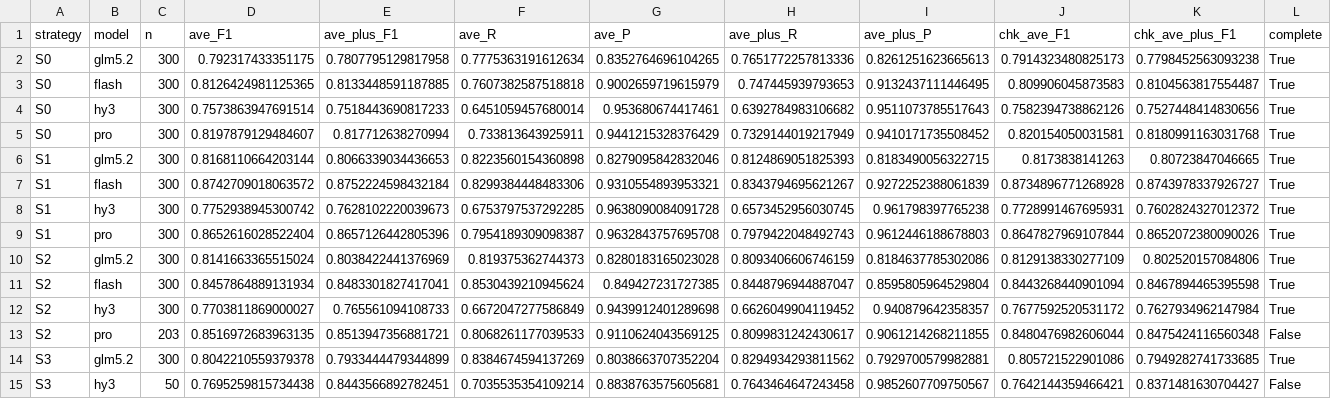
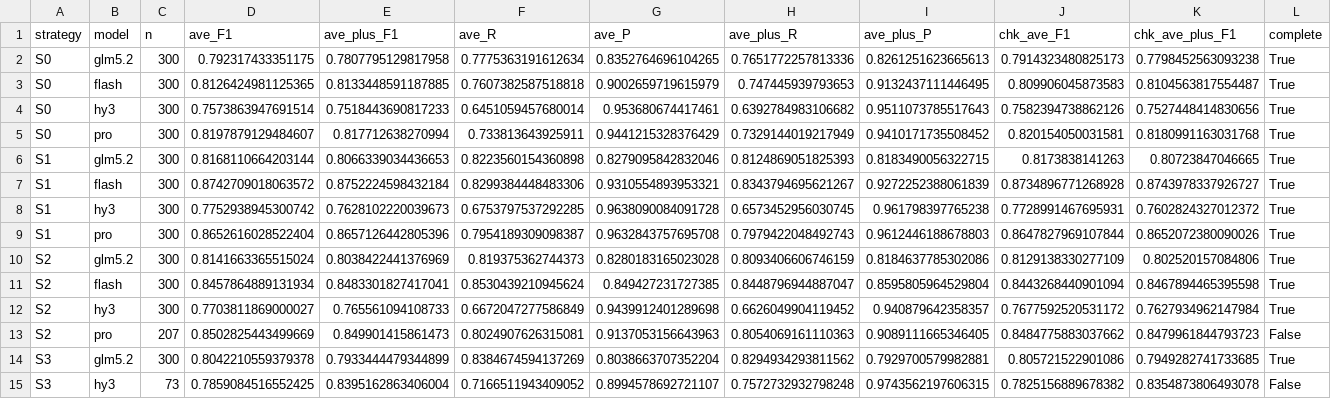
Before and after one commit to shiningdot/construction_agent, a CSV file: experiments/golden_standard/strategies/EVAL_CAUSES.csv, drawn as a sheet; only a part is shown; removed rows and columns are numbered as before the commit, all else as after; rows hold the shown columns only; the diff names each change by its address in the sheet, - before the commit and + after, or states it on an @@ line.

Commit message:
chore(golden-standard): 巡检刷新报表（S3′×hy3 73/300，深链待 18:00）

```diff
--- a/experiments/golden_standard/strategies/EVAL_CAUSES.csv
+++ b/experiments/golden_standard/strategies/EVAL_CAUSES.csv
-row 13: S2 | pro | 203 | 0.8516972683963135 | 0.8513947356881721 | 0.8068261177039533 | 0.9110624043569125 | 0.8099831242430617 | 0.9061214268211855 | 0.8480476982606044 | 0.8475424116560348 | False
+row 13: S2 | pro | 207 | 0.8502825443499669 | 0.849901415861473 | 0.8024907626315081 | 0.9137053156643963 | 0.8054069161110363 | 0.9089111665346405 | 0.8484775883037662 | 0.8479961844793723 | False
-row 15: S3 | hy3 | 50 | 0.7695259815734438 | 0.8443566892782451 | 0.7035535354109214 | 0.8838763575605681 | 0.7643464647243458 | 0.9852607709750567 | 0.7642144359466421 | 0.8371481630704427 | False
+row 15: S3 | hy3 | 73 | 0.7859084516552425 | 0.8395162863406004 | 0.7166511943409052 | 0.8994578692721107 | 0.7572732932798248 | 0.9743562197606315 | 0.7825156889678382 | 0.8354873806493078 | False
```
Also changed, not shown: 4 other files.
